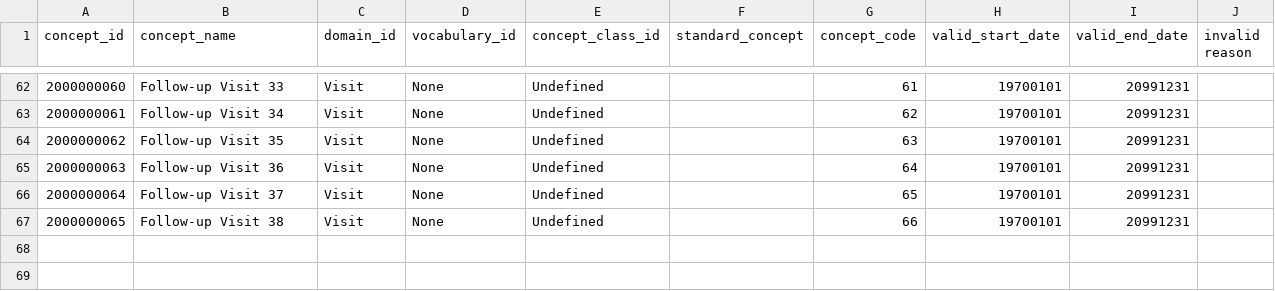
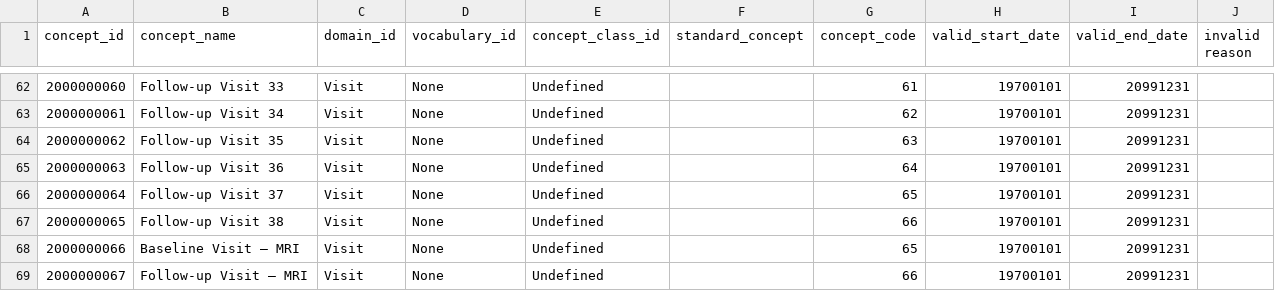
Before and after one commit to thehyve/ohdsi-etl-prias, a CSV file: resources/custom_vocabulary/2b_concepts.csv, drawn as a sheet; only a part is shown, gaps mark what is left out; the diff names each change by its address in the sheet, - before the commit and + after, or states it on an @@ line.

Commit message:
add mri visits

```diff
--- a/resources/custom_vocabulary/2b_concepts.csv
+++ b/resources/custom_vocabulary/2b_concepts.csv
+row 68: 2000000066 | Baseline Visit – MRI | Visit | None | Undefined |  | 65 | 19700101 | 20991231
+row 69: 2000000067 | Follow-up Visit – MRI | Visit | None | Undefined |  | 66 | 19700101 | 20991231
```
Also changed, not shown: resources/mapping_tables/variable_value_mapping.csv, 10 other files.
